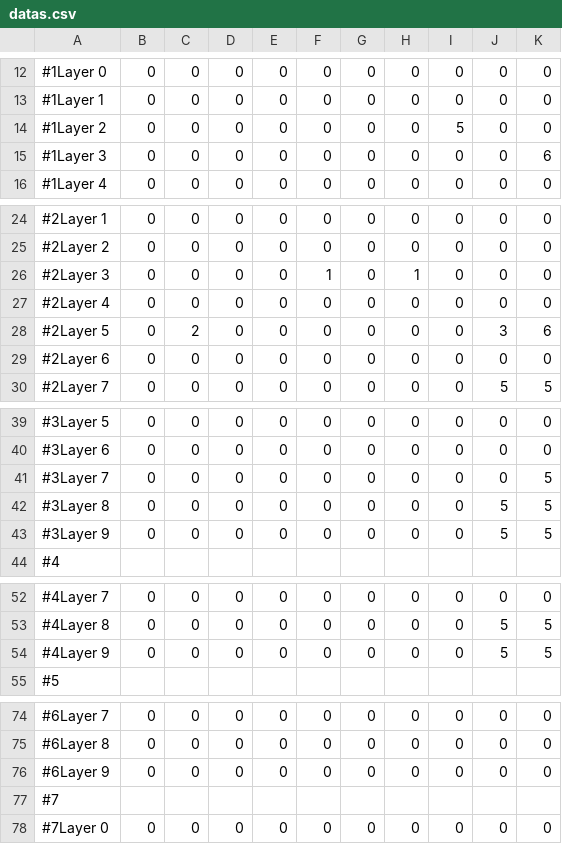
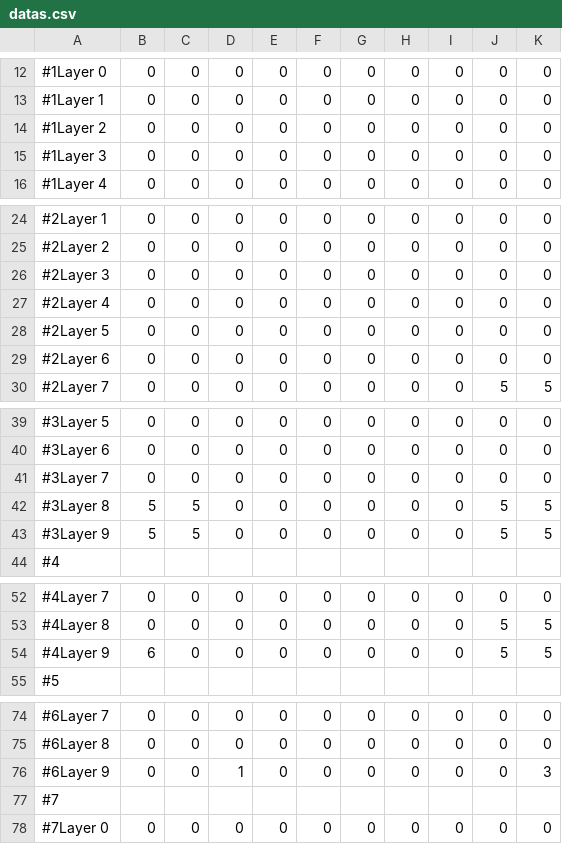
Before and after one commit to koutarou22/PuzzleAction3D, a CSV file: Assets/datas.csv, drawn as a sheet; only a part is shown, gaps mark what is left out; the diff covers the shown part only.

```diff
--- a/Assets/datas.csv
+++ b/Assets/datas.csv
@@ -13,4 +13,4 @@
 #1Layer 1,0,0,0,0,0,0,0,0,0,0
-#1Layer 2,0,0,0,0,0,0,0,5,0,0
-#1Layer 3,0,0,0,0,0,0,0,0,0,6
+#1Layer 2,0,0,0,0,0,0,0,0,0,0
+#1Layer 3,0,0,0,0,0,0,0,0,0,0
 #1Layer 4,0,0,0,0,0,0,0,0,0,0
@@ -25,5 +25,5 @@
 #2Layer 2,0,0,0,0,0,0,0,0,0,0
-#2Layer 3,0,0,0,0,1,0,1,0,0,0
+#2Layer 3,0,0,0,0,0,0,0,0,0,0
 #2Layer 4,0,0,0,0,0,0,0,0,0,0
-#2Layer 5,0,2,0,0,0,0,0,0,3,6
+#2Layer 5,0,0,0,0,0,0,0,0,0,0
 #2Layer 6,0,0,0,0,0,0,0,0,0,0
@@ -40,5 +40,5 @@
 #3Layer 6,0,0,0,0,0,0,0,0,0,0
-#3Layer 7,0,0,0,0,0,0,0,0,0,5
-#3Layer 8,0,0,0,0,0,0,0,0,5,5
-#3Layer 9,0,0,0,0,0,0,0,0,5,5
+#3Layer 7,0,0,0,0,0,0,0,0,0,0
+#3Layer 8,5,5,0,0,0,0,0,0,5,5
+#3Layer 9,5,5,0,0,0,0,0,0,5,5
 #4,,,,,,,,,,
@@ -53,3 +53,3 @@
 #4Layer 8,0,0,0,0,0,0,0,0,5,5
-#4Layer 9,0,0,0,0,0,0,0,0,5,5
+#4Layer 9,6,0,0,0,0,0,0,0,5,5
 #5,,,,,,,,,,
@@ -75,3 +75,3 @@
 #6Layer 8,0,0,0,0,0,0,0,0,0,0
-#6Layer 9,0,0,0,0,0,0,0,0,0,0
+#6Layer 9,0,0,1,0,0,0,0,0,0,3
 #7,,,,,,,,,,
```
Also changed, not shown: 1 edited cell elsewhere in this file, 28 other files.
